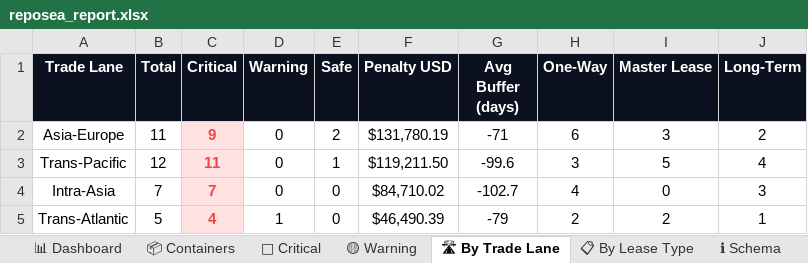
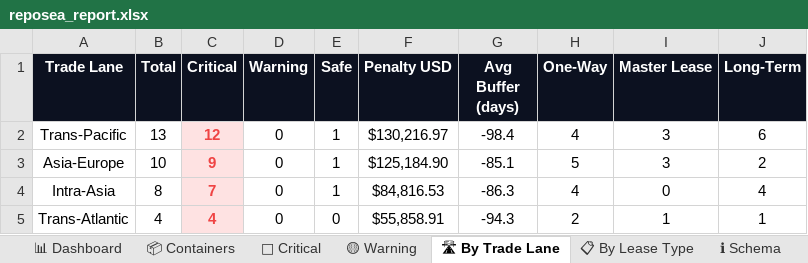
Before and after one commit to rahulmistry18/-Reposea_container_optimizer, an Excel workbook: data/exports/reposea_report.xlsx, sheet 🛣 By Trade Lane, drawn as a sheet; values as stored, in another font and other column widths than the file's, no borders; charts and pictures not drawn; removed rows and columns are numbered as before the commit, all else as after; the diff names each change by its address in the sheet, - before the commit and + after, or states it on an @@ line.

```diff
--- a/data/exports/reposea_report.xlsx (sheet 🛣 By Trade Lane)
+++ b/data/exports/reposea_report.xlsx (sheet 🛣 By Trade Lane)
+row 2: Trans-Pacific | 13 | 12 | 0 | 1 | $130,216.97 | -98.4 | 4 | 3 | 6
-B3 (Total): 11
+B3 (Total): 10
-E3 (Safe): 2
+E3 (Safe): 1
-F3 (Penalty USD): $131,780.19
+F3 (Penalty USD): $125,184.90
-G3 (Avg Buffer (days)): -71
+G3 (Avg Buffer (days)): -85.1
-H3 (One-Way): 6
+H3 (One-Way): 5
-row 3: Trans-Pacific | 12 | 11 | 0 | 1 | $119,211.50 | -99.6 | 3 | 5 | 4
-B4 (Total): 7
+B4 (Total): 8
-E4 (Safe): 0
+E4 (Safe): 1
-F4 (Penalty USD): $84,710.02
+F4 (Penalty USD): $84,816.53
-G4 (Avg Buffer (days)): -102.7
+G4 (Avg Buffer (days)): -86.3
-J4 (Long-Term): 3
+J4 (Long-Term): 4
-B5 (Total): 5
+B5 (Total): 4
-D5 (Warning): 1
+D5 (Warning): 0
-F5 (Penalty USD): $46,490.39
+F5 (Penalty USD): $55,858.91
-G5 (Avg Buffer (days)): -79
+G5 (Avg Buffer (days)): -94.3
-I5 (Master Lease): 2
+I5 (Master Lease): 1
```
Also changed, not shown: sheet 📦 Containers, sheet 🔴 Critical, sheet 📊 Dashboard, sheet 📋 By Lease Type, sheet 🟡 Warning, 7 other files.
